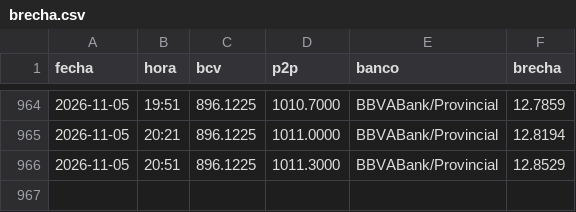
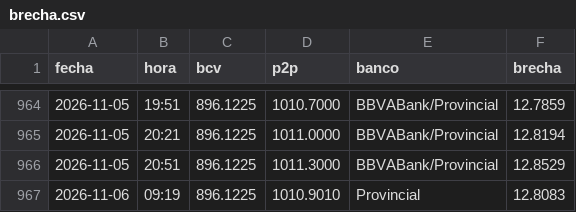
Before and after one commit to SistemasSG/brecha, a CSV file: datos/brecha.csv, drawn as a sheet; only a part is shown, gaps mark what is left out.

```diff
--- a/datos/brecha.csv
+++ b/datos/brecha.csv
@@ -966 +966,2 @@ fecha,hora,bcv,p2p,banco,brecha
 2026-11-05,20:51,896.1225,1011.3000,BBVABank/Provincial,12.8529
+2026-11-06,09:19,896.1225,1010.9010,Provincial,12.8083
```
Also changed, not shown: 1 other file.
